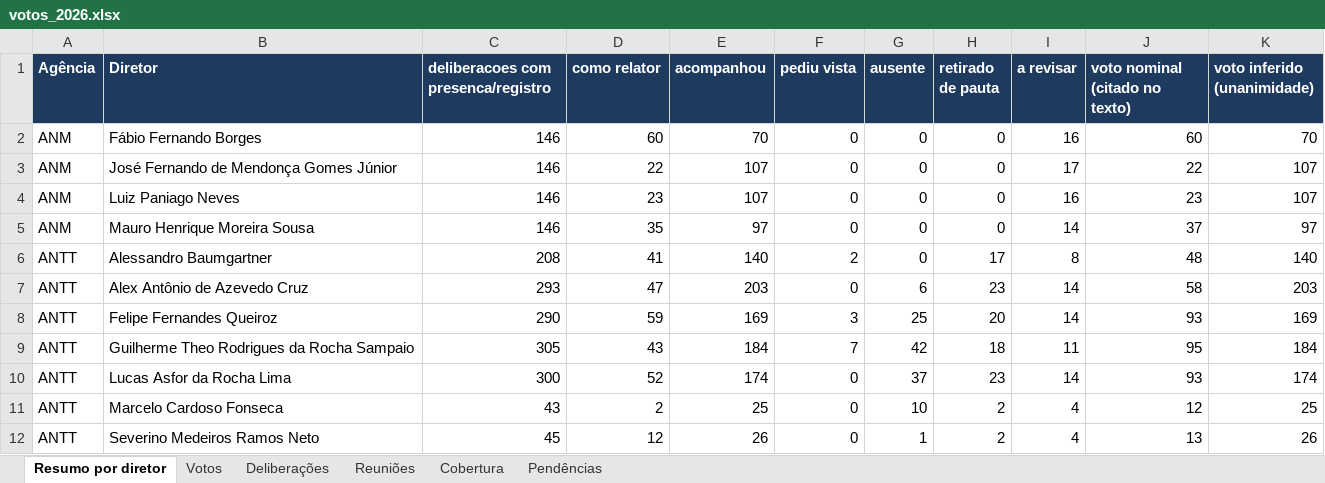
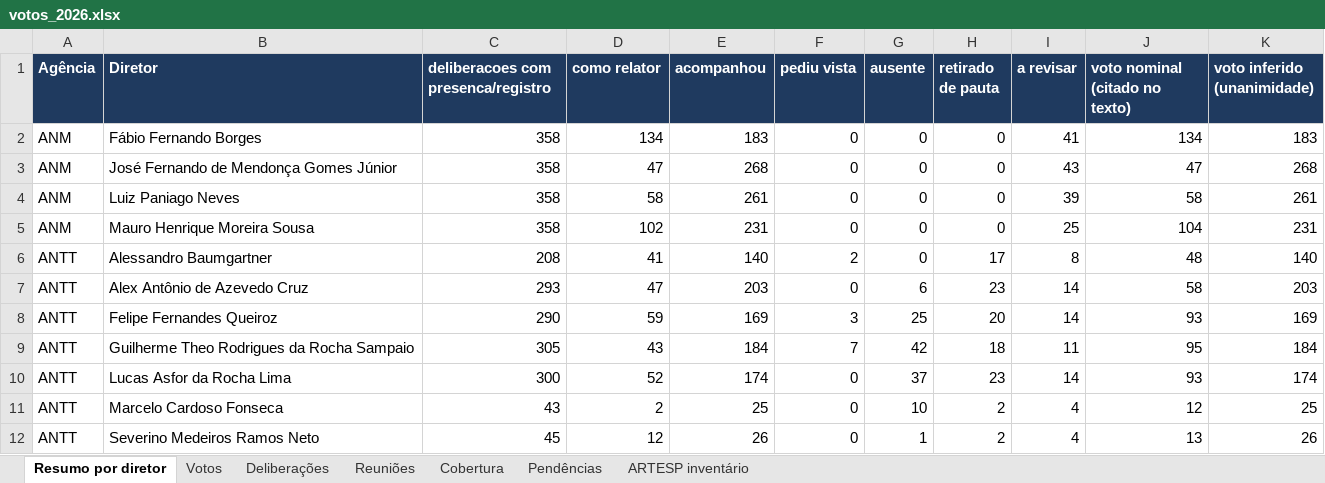
Before and after one commit to Joaodesouzanery/IRIS-OFICIAL, an Excel workbook: TESTE CLAUDE/votos_2026.xlsx, sheet Resumo por diretor, drawn as a sheet; values as stored, in another font and other column widths than the file's, no borders; the diff names each change by its address in the sheet, - before the commit and + after, or states it on an @@ line.

```diff
--- a/TESTE CLAUDE/votos_2026.xlsx (sheet Resumo por diretor)
+++ b/TESTE CLAUDE/votos_2026.xlsx (sheet Resumo por diretor)
+sheet tab: ARTESP inventário
-C2:C5: 146
+C2:C5: 358
-D2 (como relator): 60
+D2 (como relator): 134
-E2 (acompanhou): 70
+E2 (acompanhou): 183
-I2 (a revisar): 16
+I2 (a revisar): 41
-J2 (voto nominal (citado no texto)): 60
+J2 (voto nominal (citado no texto)): 134
-K2 (voto inferido (unanimidade)): 70
+K2 (voto inferido (unanimidade)): 183
-D3 (como relator): 22
+D3 (como relator): 47
-E3 (acompanhou): 107
+E3 (acompanhou): 268
-I3 (a revisar): 17
+I3 (a revisar): 43
-J3 (voto nominal (citado no texto)): 22
+J3 (voto nominal (citado no texto)): 47
-K3 (voto inferido (unanimidade)): 107
+K3 (voto inferido (unanimidade)): 268
-D4 (como relator): 23
+D4 (como relator): 58
-E4 (acompanhou): 107
+E4 (acompanhou): 261
-I4 (a revisar): 16
+I4 (a revisar): 39
-J4 (voto nominal (citado no texto)): 23
+J4 (voto nominal (citado no texto)): 58
-K4 (voto inferido (unanimidade)): 107
+K4 (voto inferido (unanimidade)): 261
-D5 (como relator): 35
+D5 (como relator): 102
-E5 (acompanhou): 97
+E5 (acompanhou): 231
-I5 (a revisar): 14
+I5 (a revisar): 25
-J5 (voto nominal (citado no texto)): 37
+J5 (voto nominal (citado no texto)): 104
-K5 (voto inferido (unanimidade)): 97
+K5 (voto inferido (unanimidade)): 231
```
Also changed, not shown: sheet Votos, sheet Deliberações, sheet Cobertura, sheet Reuniões, sheet Pendências, 13 other files.
